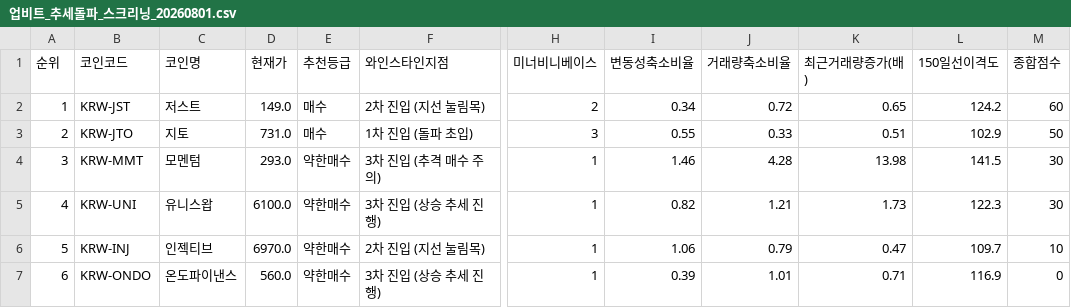
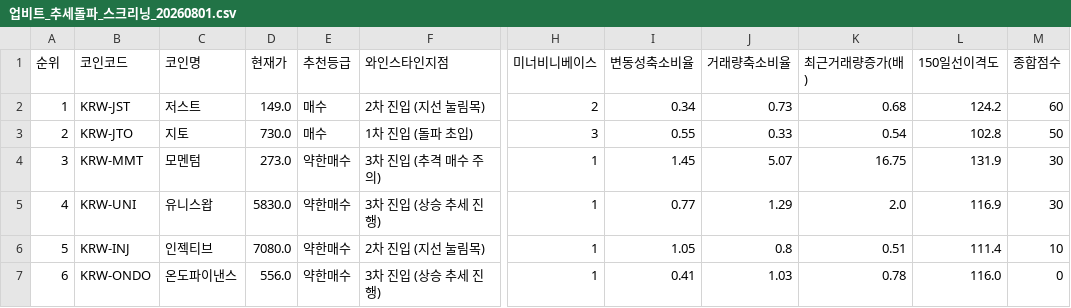
Before and after one commit to nicegoodguy84/upbit-crypto-screener, a CSV file: 업비트_추세돌파_스크리닝_20260801.csv, drawn as a sheet; only a part is shown, gaps mark what is left out; the diff names each change by its address in the sheet, - before the commit and + after, or states it on an @@ line.

```diff
--- a/업비트_추세돌파_스크리닝_20260801.csv
+++ b/업비트_추세돌파_스크리닝_20260801.csv
-J2 (거래량축소비율): 0.72
+J2 (거래량축소비율): 0.73
-K2 (최근거래량증가(배)): 0.65
+K2 (최근거래량증가(배)): 0.68
-D3 (현재가): 731.0
+D3 (현재가): 730.0
-K3 (최근거래량증가(배)): 0.51
+K3 (최근거래량증가(배)): 0.54
-L3 (150일선이격도): 102.9
+L3 (150일선이격도): 102.8
-D4 (현재가): 293.0
+D4 (현재가): 273.0
-I4 (변동성축소비율): 1.46
+I4 (변동성축소비율): 1.45
-J4 (거래량축소비율): 4.28
+J4 (거래량축소비율): 5.07
-K4 (최근거래량증가(배)): 13.98
+K4 (최근거래량증가(배)): 16.75
-L4 (150일선이격도): 141.5
+L4 (150일선이격도): 131.9
-D5 (현재가): 6100.0
+D5 (현재가): 5830.0
-I5 (변동성축소비율): 0.82
+I5 (변동성축소비율): 0.77
-J5 (거래량축소비율): 1.21
+J5 (거래량축소비율): 1.29
-K5 (최근거래량증가(배)): 1.73
+K5 (최근거래량증가(배)): 2.0
-L5 (150일선이격도): 122.3
+L5 (150일선이격도): 116.9
-D6 (현재가): 6970.0
+D6 (현재가): 7080.0
-I6 (변동성축소비율): 1.06
+I6 (변동성축소비율): 1.05
-J6 (거래량축소비율): 0.79
+J6 (거래량축소비율): 0.8
-K6 (최근거래량증가(배)): 0.47
+K6 (최근거래량증가(배)): 0.51
-L6 (150일선이격도): 109.7
+L6 (150일선이격도): 111.4
-D7 (현재가): 560.0
+D7 (현재가): 556.0
-I7 (변동성축소비율): 0.39
+I7 (변동성축소비율): 0.41
-J7 (거래량축소비율): 1.01
+J7 (거래량축소비율): 1.03
-K7 (최근거래량증가(배)): 0.71
+K7 (최근거래량증가(배)): 0.78
-L7 (150일선이격도): 116.9
+L7 (150일선이격도): 116.0
```
Also changed, not shown: 2 other files.
